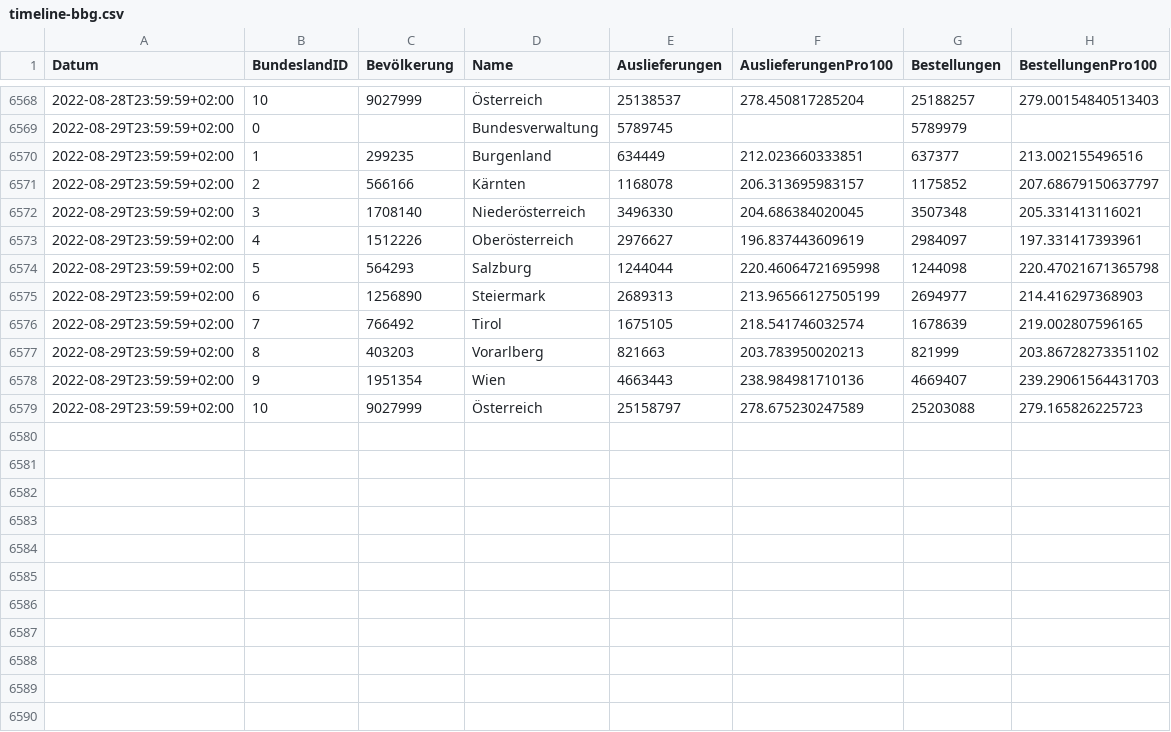
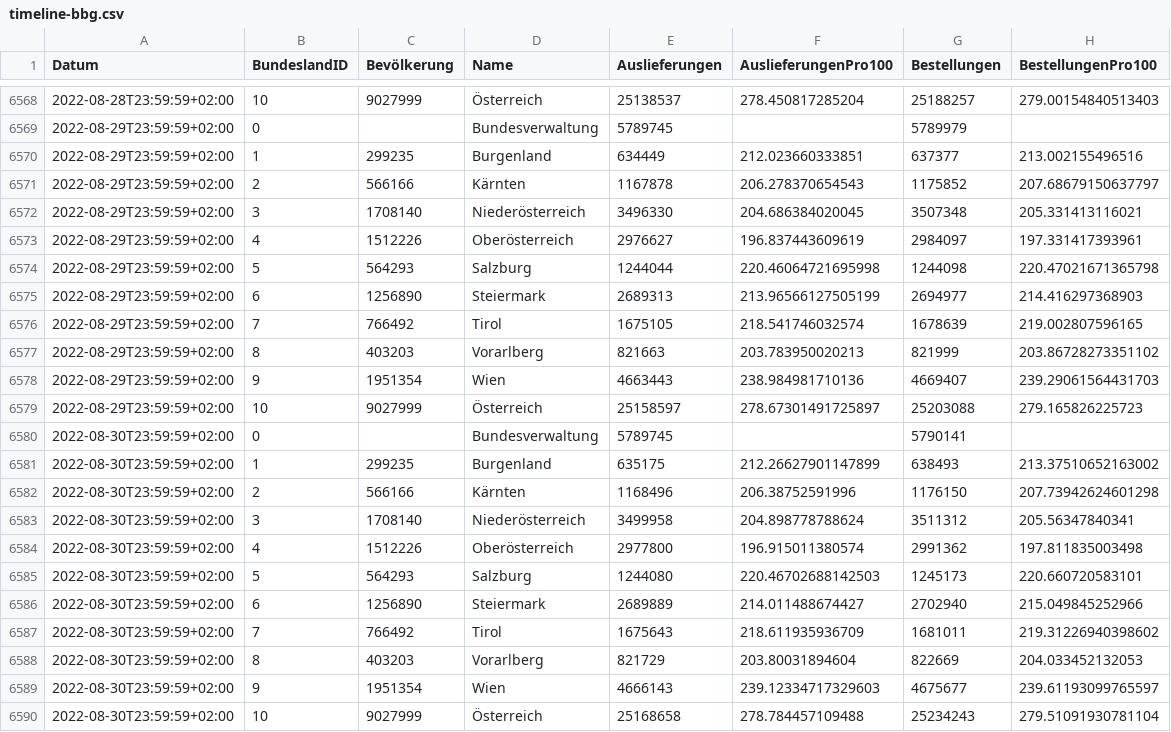
Before and after one commit to martin-illarion/ages_vac, a CSV file: timeline-bbg.csv, drawn as a sheet; only a part is shown, gaps mark what is left out.

```diff
--- a/timeline-bbg.csv
+++ b/timeline-bbg.csv
@@ -6570,3 +6570,3 @@
 2022-08-29T23:59:59+02:00,1,299235,Burgenland,634449,212.023660333851,637377,213.002155496516
-2022-08-29T23:59:59+02:00,2,566166,Kärnten,1168078,206.313695983157,1175852,207.68679150637797
+2022-08-29T23:59:59+02:00,2,566166,Kärnten,1167878,206.278370654543,1175852,207.68679150637797
 2022-08-29T23:59:59+02:00,3,1708140,Niederösterreich,3496330,204.686384020045,3507348,205.331413116021
@@ -6578,2 +6578,13 @@
 2022-08-29T23:59:59+02:00,9,1951354,Wien,4663443,238.984981710136,4669407,239.29061564431703
-2022-08-29T23:59:59+02:00,10,9027999,Österreich,25158797,278.675230247589,25203088,279.165826225723
+2022-08-29T23:59:59+02:00,10,9027999,Österreich,25158597,278.67301491725897,25203088,279.165826225723
+2022-08-30T23:59:59+02:00,0,,Bundesverwaltung,5789745,,5790141,
+2022-08-30T23:59:59+02:00,1,299235,Burgenland,635175,212.26627901147899,638493,213.37510652163002
+2022-08-30T23:59:59+02:00,2,566166,Kärnten,1168496,206.38752591996,1176150,207.73942624601298
+2022-08-30T23:59:59+02:00,3,1708140,Niederösterreich,3499958,204.898778788624,3511312,205.56347840341
+2022-08-30T23:59:59+02:00,4,1512226,Oberösterreich,2977800,196.915011380574,2991362,197.811835003498
+2022-08-30T23:59:59+02:00,5,564293,Salzburg,1244080,220.46702688142503,1245173,220.660720583101
+2022-08-30T23:59:59+02:00,6,1256890,Steiermark,2689889,214.011488674427,2702940,215.049845252966
+2022-08-30T23:59:59+02:00,7,766492,Tirol,1675643,218.611935936709,1681011,219.31226940398602
+2022-08-30T23:59:59+02:00,8,403203,Vorarlberg,821729,203.80031894604,822669,204.033452132053
+2022-08-30T23:59:59+02:00,9,1951354,Wien,4666143,239.12334717329603,4675677,239.61193099765597
+2022-08-30T23:59:59+02:00,10,9027999,Österreich,25168658,278.784457109488,25234243,279.51091930781104
```
Also changed, not shown: bbg-niederösterreich.csv, bbg-österreich.csv, 11 other files.
